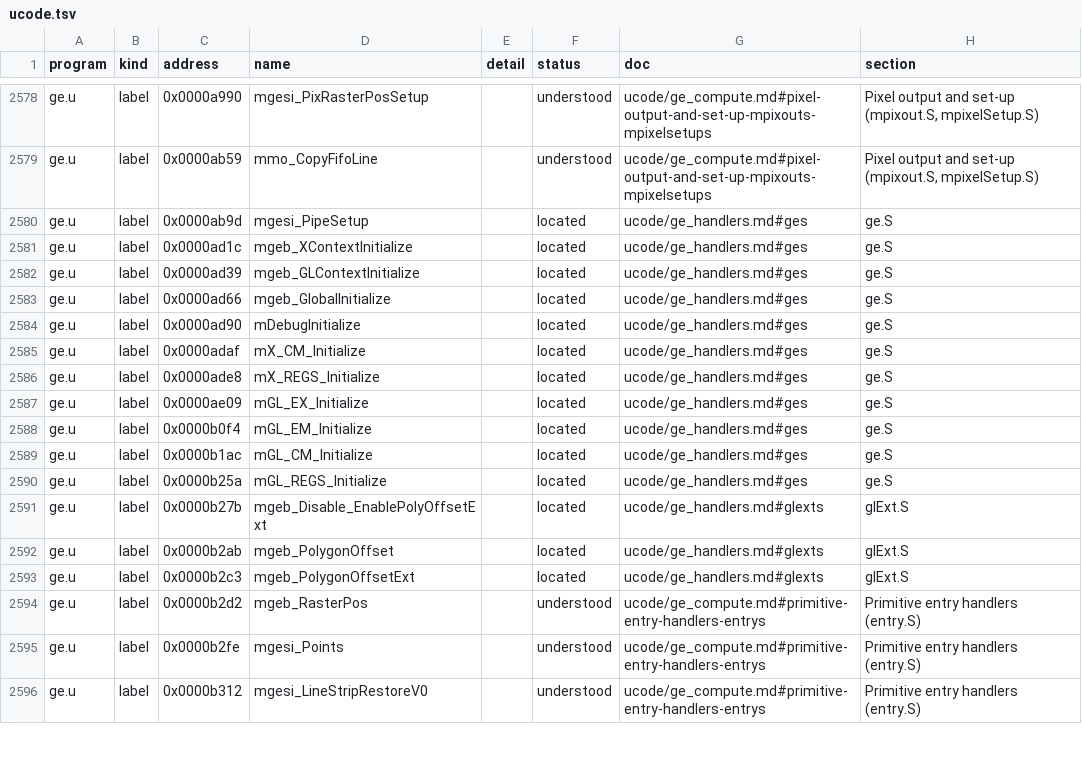
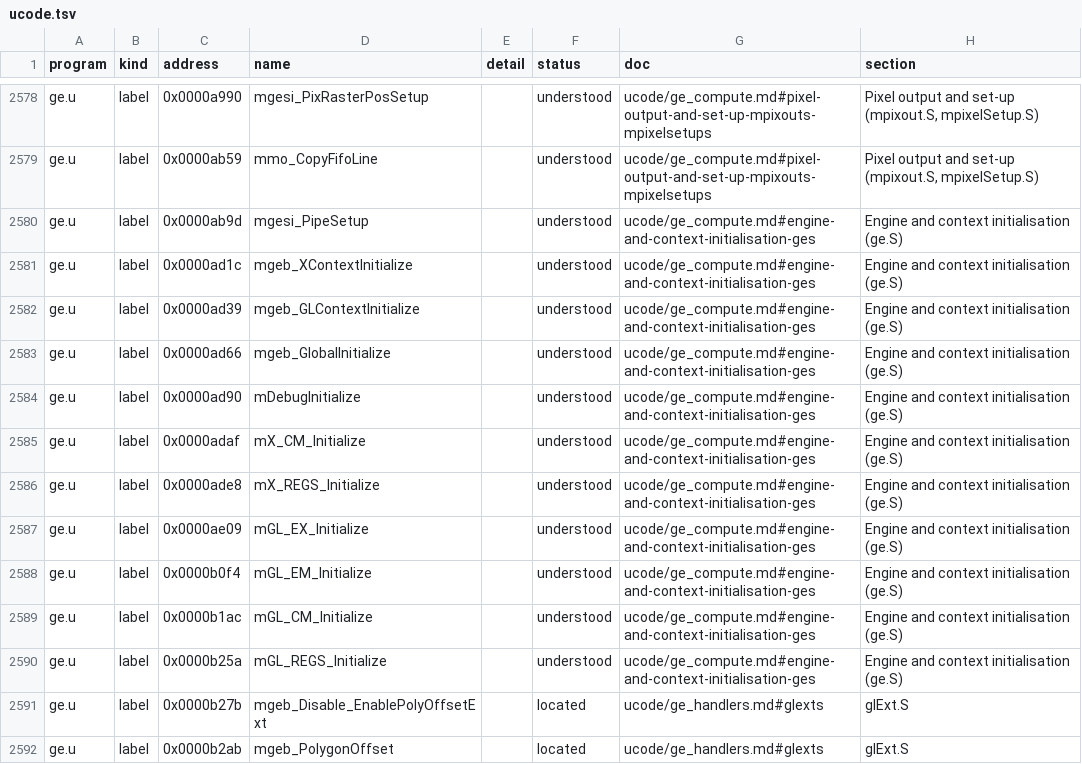
Before and after one commit to jamesbraid/kona, a TSV file: docs/inventory/ucode.tsv, drawn as a sheet; only a part is shown, gaps mark what is left out; the shorter side is filled out with more unchanged rows.

Commit message:
inventory: regenerate after the ge.S initialiser entries
The previous commit landed without its tables: the inventory now
refuses stale sibling checkouts, and the run stopped before writing.
With the siblings at their pinned commits the eleven ge.S rows rise
to understood.

```diff
--- a/docs/inventory/ucode.tsv
+++ b/docs/inventory/ucode.tsv
@@ -2579,13 +2579,13 @@ ge.u	label	0x0000a990	mgesi_PixRasterPosSetup		understood	ucode/ge_compute.md#pi
 ge.u	label	0x0000ab59	mmo_CopyFifoLine		understood	ucode/ge_compute.md#pixel-output-and-set-up-mpixouts-mpixelsetups	Pixel output and set-up (mpixout.S, mpixelSetup.S)
-ge.u	label	0x0000ab9d	mgesi_PipeSetup		located	ucode/ge_handlers.md#ges	ge.S
-ge.u	label	0x0000ad1c	mgeb_XContextInitialize		located	ucode/ge_handlers.md#ges	ge.S
-ge.u	label	0x0000ad39	mgeb_GLContextInitialize		located	ucode/ge_handlers.md#ges	ge.S
-ge.u	label	0x0000ad66	mgeb_GlobalInitialize		located	ucode/ge_handlers.md#ges	ge.S
-ge.u	label	0x0000ad90	mDebugInitialize		located	ucode/ge_handlers.md#ges	ge.S
-ge.u	label	0x0000adaf	mX_CM_Initialize		located	ucode/ge_handlers.md#ges	ge.S
-ge.u	label	0x0000ade8	mX_REGS_Initialize		located	ucode/ge_handlers.md#ges	ge.S
-ge.u	label	0x0000ae09	mGL_EX_Initialize		located	ucode/ge_handlers.md#ges	ge.S
-ge.u	label	0x0000b0f4	mGL_EM_Initialize		located	ucode/ge_handlers.md#ges	ge.S
-ge.u	label	0x0000b1ac	mGL_CM_Initialize		located	ucode/ge_handlers.md#ges	ge.S
-ge.u	label	0x0000b25a	mGL_REGS_Initialize		located	ucode/ge_handlers.md#ges	ge.S
+ge.u	label	0x0000ab9d	mgesi_PipeSetup		understood	ucode/ge_compute.md#engine-and-context-initialisation-ges	Engine and context initialisation (ge.S)
+ge.u	label	0x0000ad1c	mgeb_XContextInitialize		understood	ucode/ge_compute.md#engine-and-context-initialisation-ges	Engine and context initialisation (ge.S)
+ge.u	label	0x0000ad39	mgeb_GLContextInitialize		understood	ucode/ge_compute.md#engine-and-context-initialisation-ges	Engine and context initialisation (ge.S)
+ge.u	label	0x0000ad66	mgeb_GlobalInitialize		understood	ucode/ge_compute.md#engine-and-context-initialisation-ges	Engine and context initialisation (ge.S)
+ge.u	label	0x0000ad90	mDebugInitialize		understood	ucode/ge_compute.md#engine-and-context-initialisation-ges	Engine and context initialisation (ge.S)
+ge.u	label	0x0000adaf	mX_CM_Initialize		understood	ucode/ge_compute.md#engine-and-context-initialisation-ges	Engine and context initialisation (ge.S)
+ge.u	label	0x0000ade8	mX_REGS_Initialize		understood	ucode/ge_compute.md#engine-and-context-initialisation-ges	Engine and context initialisation (ge.S)
+ge.u	label	0x0000ae09	mGL_EX_Initialize		understood	ucode/ge_compute.md#engine-and-context-initialisation-ges	Engine and context initialisation (ge.S)
+ge.u	label	0x0000b0f4	mGL_EM_Initialize		understood	ucode/ge_compute.md#engine-and-context-initialisation-ges	Engine and context initialisation (ge.S)
+ge.u	label	0x0000b1ac	mGL_CM_Initialize		understood	ucode/ge_compute.md#engine-and-context-initialisation-ges	Engine and context initialisation (ge.S)
+ge.u	label	0x0000b25a	mGL_REGS_Initialize		understood	ucode/ge_compute.md#engine-and-context-initialisation-ges	Engine and context initialisation (ge.S)
 ge.u	label	0x0000b27b	mgeb_Disable_EnablePolyOffsetExt		located	ucode/ge_handlers.md#glexts	glExt.S
```
Also changed, not shown: docs/inventory/summary.tsv, 1 other file.
